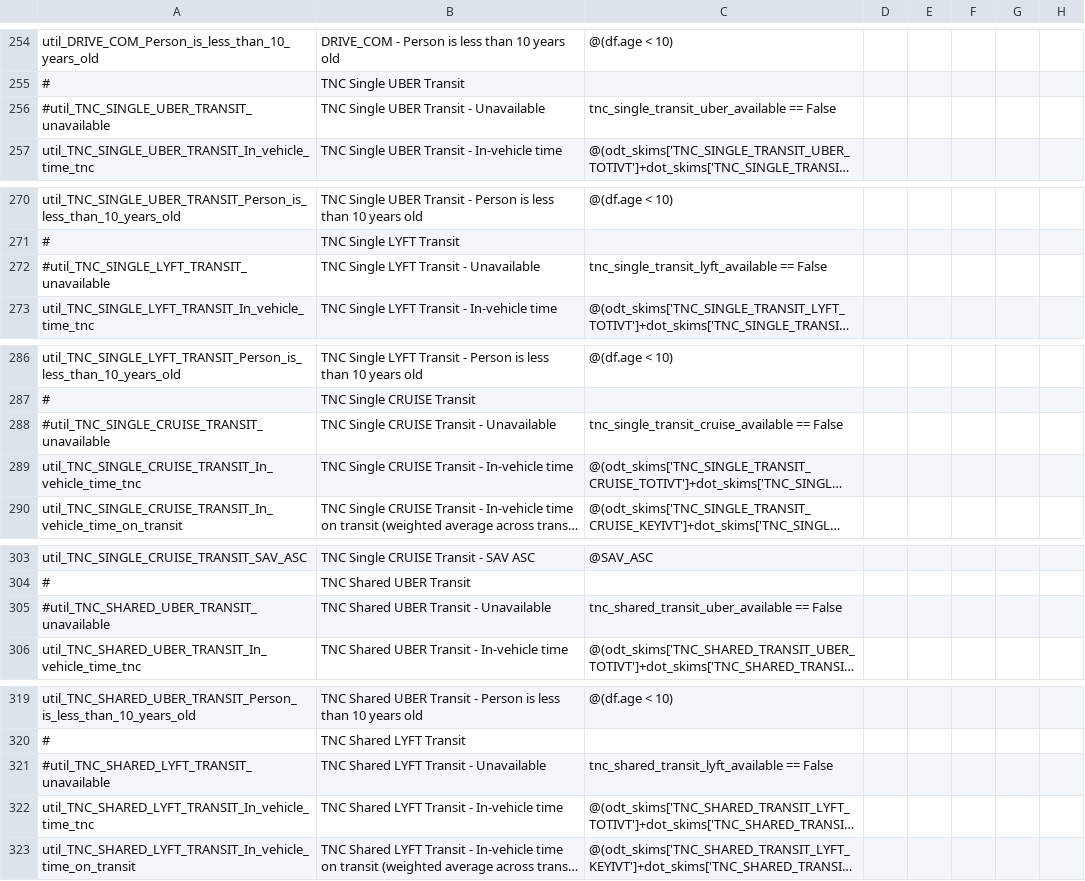
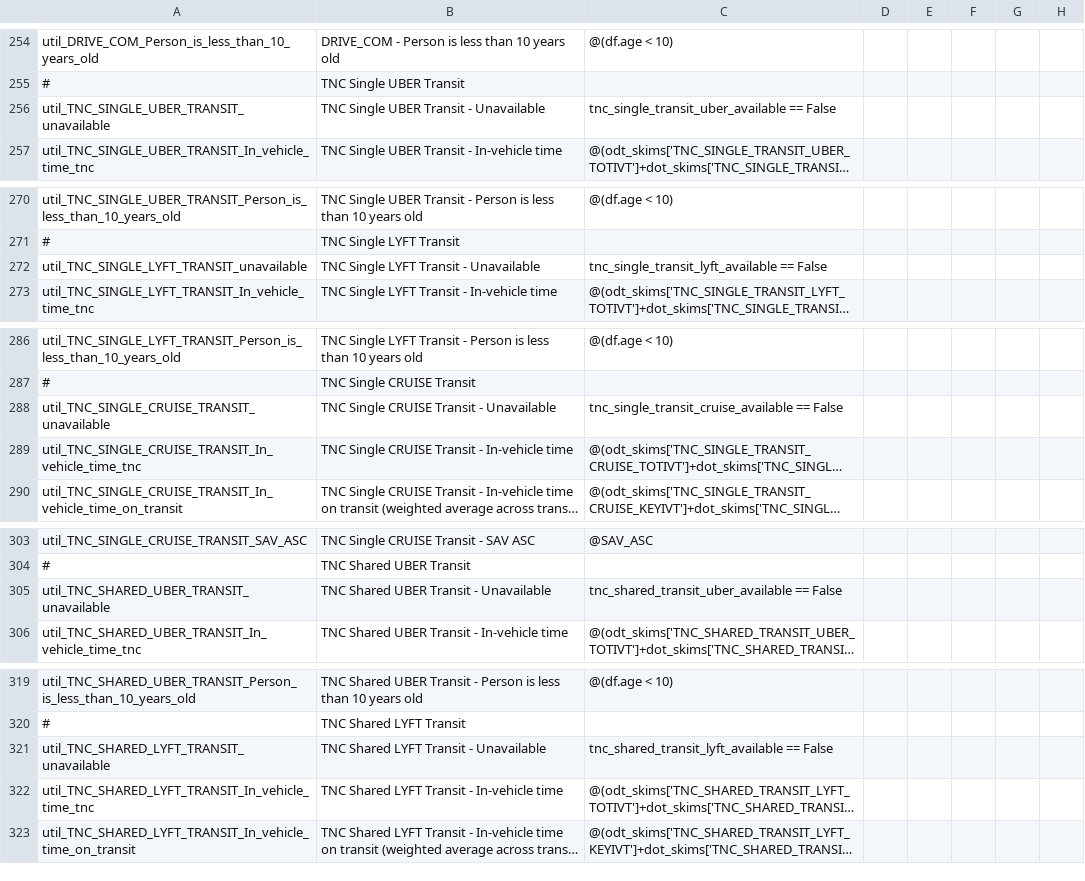
Before and after one commit to LBNL-UCB-STI/activitysim-configs-sfbay, a CSV file: configs/tour_mode_choice.csv, drawn as a sheet; only a part is shown, gaps mark what is left out; long unchanged cells end in …; the diff covers the shown part only; the diff names each change by its address in the sheet, - before the commit and + after, or states it on an @@ line.

Commit message:
enabled tnc_transit unavailable

```diff
--- a/configs/tour_mode_choice.csv
+++ b/configs/tour_mode_choice.csv
-A256: #util_TNC_SINGLE_UBER_TRANSIT_unavailable
+A256: util_TNC_SINGLE_UBER_TRANSIT_unavailable
-A272: #util_TNC_SINGLE_LYFT_TRANSIT_unavailable
+A272: util_TNC_SINGLE_LYFT_TRANSIT_unavailable
-A288: #util_TNC_SINGLE_CRUISE_TRANSIT_unavailable
+A288: util_TNC_SINGLE_CRUISE_TRANSIT_unavailable
-A305: #util_TNC_SHARED_UBER_TRANSIT_unavailable
+A305: util_TNC_SHARED_UBER_TRANSIT_unavailable
-A321: #util_TNC_SHARED_LYFT_TRANSIT_unavailable
+A321: util_TNC_SHARED_LYFT_TRANSIT_unavailable
```
Also changed, not shown: 1 edited cell elsewhere in this file, configs/trip_mode_choice.csv.
